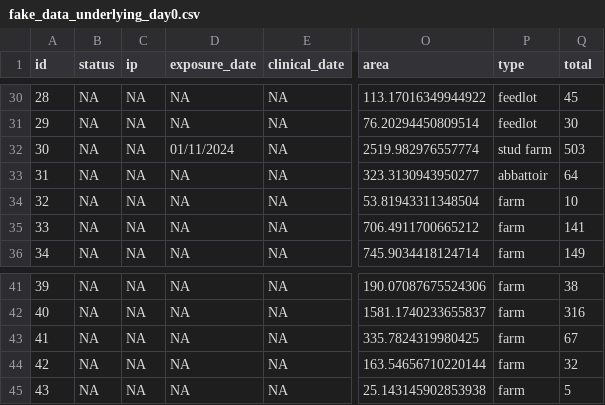
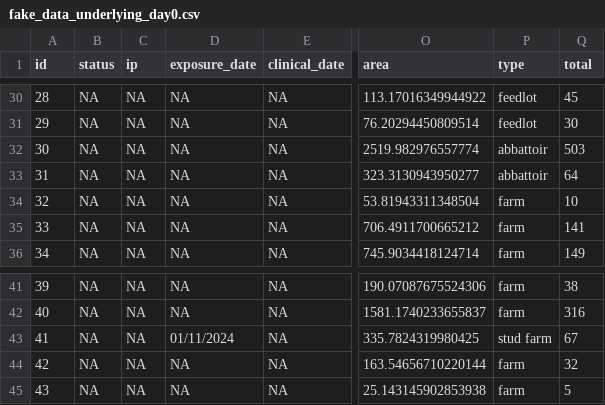
Before and after one commit to thaopletk/outbreaksimulator, a CSV file: scenarios/trial_simex/01_seed/fake_data_underlying_day0.csv, drawn as a sheet; only a part is shown, gaps mark what is left out; the diff names each change by its address in the sheet, - before the commit and + after, or states it on an @@ line.

```diff
--- a/scenarios/trial_simex/01_seed/fake_data_underlying_day0.csv
+++ b/scenarios/trial_simex/01_seed/fake_data_underlying_day0.csv
-D32 (exposure_date): 01/11/2024
+D32 (exposure_date): NA
-P32 (type): stud farm
+P32 (type): abbattoir
-D43 (exposure_date): NA
+D43 (exposure_date): 01/11/2024
-P43 (type): farm
+P43 (type): stud farm
```
Also changed, not shown: scenarios/trial_simex/01_seed/fake_data_apparent_day0.csv, 10 other files.
